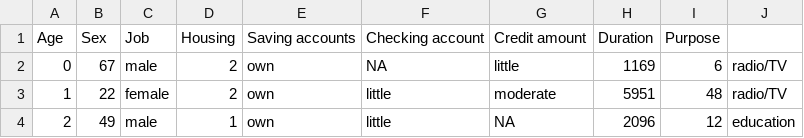
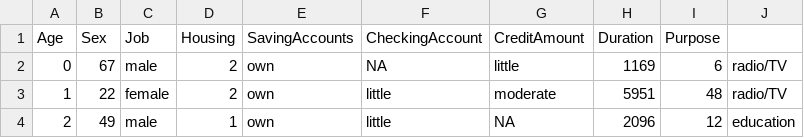
Before and after one commit to gagebenne/Probably-Interesting-Data, a CSV file: datasets/german_credit_data.csv, drawn as a sheet; only a part is shown.

Commit message:
Spaces causing issues with german credit data set

```diff
--- a/datasets/german_credit_data.csv
+++ b/datasets/german_credit_data.csv
@@ -1,2 +1,2 @@
-Age,Sex,Job,Housing,Saving accounts,Checking account,Credit amount,Duration,Purpose
+Age,Sex,Job,Housing,SavingAccounts,CheckingAccount,CreditAmount,Duration,Purpose
 0,67,male,2,own,NA,little,1169,6,radio/TV
```
